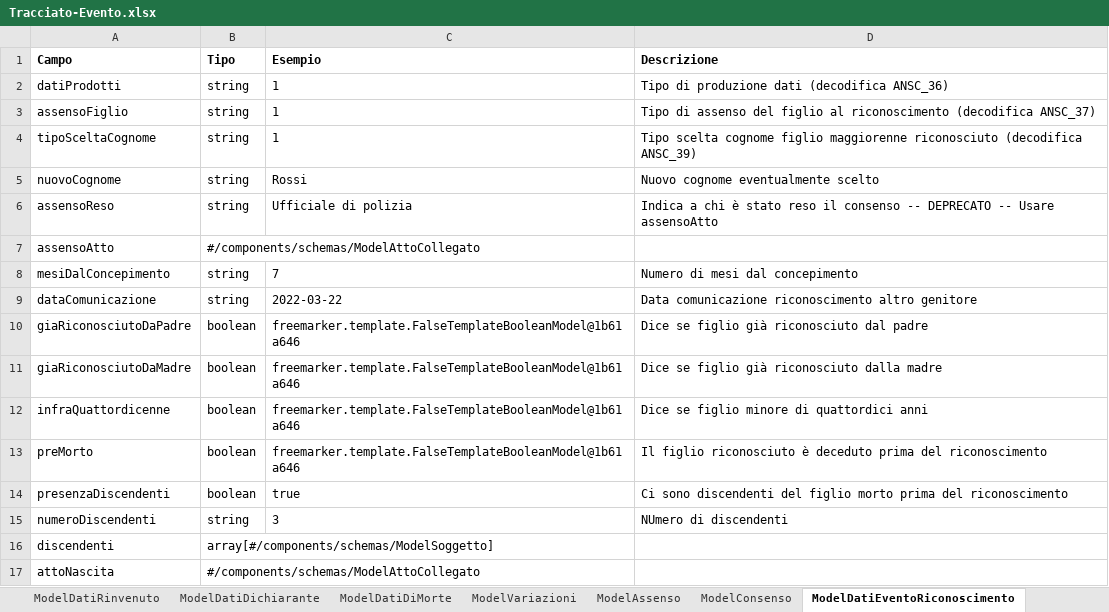
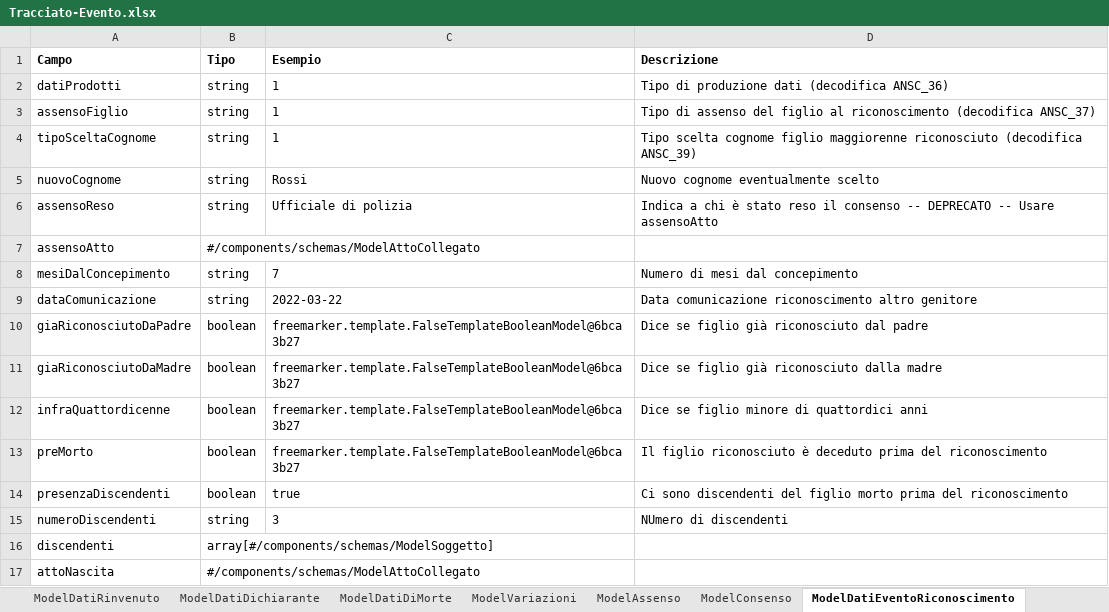
Before and after one commit to italia/ansc, an Excel workbook: docs/Caratteristiche_servizi/Tracciato-Evento.xlsx, sheet ModelDatiEventoRiconoscimento, drawn as a sheet; values as stored, in another font and other column widths than the file's, no borders; the diff names each change by its address in the sheet, - before the commit and + after, or states it on an @@ line.

```diff
--- a/docs/Caratteristiche_servizi/Tracciato-Evento.xlsx (sheet ModelDatiEventoRiconoscimento)
+++ b/docs/Caratteristiche_servizi/Tracciato-Evento.xlsx (sheet ModelDatiEventoRiconoscimento)
-C10:C13 (Esempio): freemarker.template.FalseTemplateBooleanModel@1b61a646
+C10:C13 (Esempio): freemarker.template.FalseTemplateBooleanModel@6bca3b27
```
Also changed, not shown: sheet ModelEnteDichiarante, sheet ModelMatrimonio, sheet ModelSoggetto, sheet ModelEvento, sheet ModelUnioneCivile, sheet ModelRiconoscimento, 3 more sheets, docs/Mapping_casi_uso/matrimoni/Matr_002.xlsx, docs/Mapping_casi_uso/matrimoni/Matr_003.xlsx, 52 other files.
